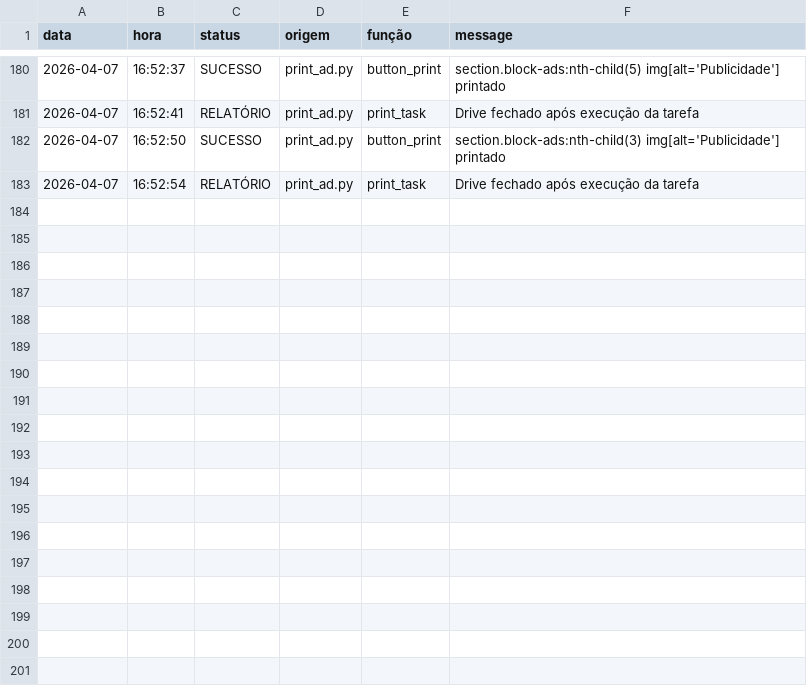
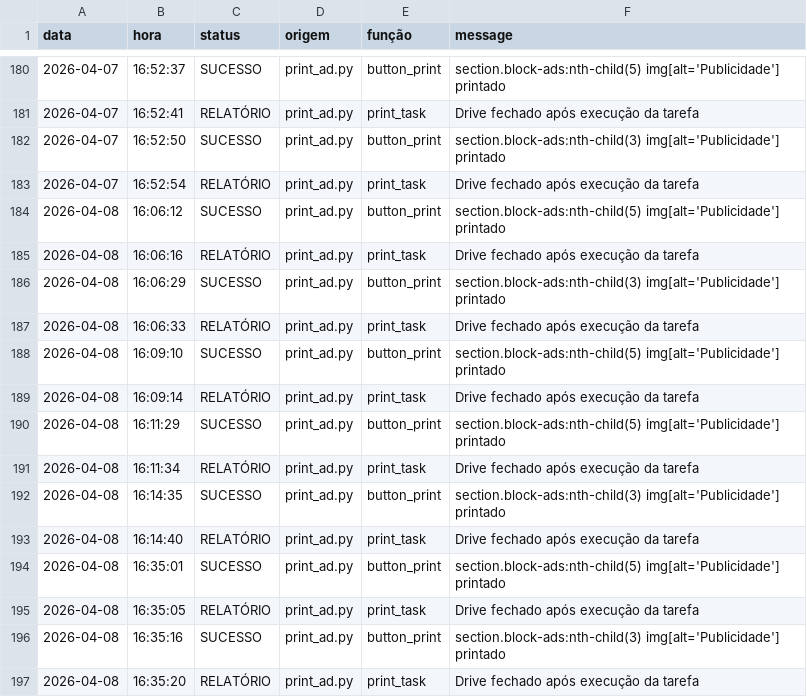
Before and after one commit to Krat-s/o_hoje_files, a CSV file: Global/Logs/print_ad.csv, drawn as a sheet; only a part is shown, gaps mark what is left out; the diff names each change by its address in the sheet, - before the commit and + after, or states it on an @@ line.

```diff
--- a/Global/Logs/print_ad.csv
+++ b/Global/Logs/print_ad.csv
+row 184: 2026-04-08 | 16:06:12 | SUCESSO | print_ad.py | button_print | section.block-ads:nth-child(5) img[alt='Publicidade'] printado
+row 185: 2026-04-08 | 16:06:16 | RELATÓRIO | print_ad.py | print_task | Drive fechado após execução da tarefa
+row 186: 2026-04-08 | 16:06:29 | SUCESSO | print_ad.py | button_print | section.block-ads:nth-child(3) img[alt='Publicidade'] printado
+row 187: 2026-04-08 | 16:06:33 | RELATÓRIO | print_ad.py | print_task | Drive fechado após execução da tarefa
+row 188: 2026-04-08 | 16:09:10 | SUCESSO | print_ad.py | button_print | section.block-ads:nth-child(5) img[alt='Publicidade'] printado
+row 189: 2026-04-08 | 16:09:14 | RELATÓRIO | print_ad.py | print_task | Drive fechado após execução da tarefa
+row 190: 2026-04-08 | 16:11:29 | SUCESSO | print_ad.py | button_print | section.block-ads:nth-child(5) img[alt='Publicidade'] printado
+row 191: 2026-04-08 | 16:11:34 | RELATÓRIO | print_ad.py | print_task | Drive fechado após execução da tarefa
+row 192: 2026-04-08 | 16:14:35 | SUCESSO | print_ad.py | button_print | section.block-ads:nth-child(3) img[alt='Publicidade'] printado
+row 193: 2026-04-08 | 16:14:40 | RELATÓRIO | print_ad.py | print_task | Drive fechado após execução da tarefa
+row 194: 2026-04-08 | 16:35:01 | SUCESSO | print_ad.py | button_print | section.block-ads:nth-child(5) img[alt='Publicidade'] printado
+row 195: 2026-04-08 | 16:35:05 | RELATÓRIO | print_ad.py | print_task | Drive fechado após execução da tarefa
+row 196: 2026-04-08 | 16:35:16 | SUCESSO | print_ad.py | button_print | section.block-ads:nth-child(3) img[alt='Publicidade'] printado
+row 197: 2026-04-08 | 16:35:20 | RELATÓRIO | print_ad.py | print_task | Drive fechado após execução da tarefa
```
Also changed, not shown: Global/Logs/All_in_one.csv, Global/Logs/edition_info.csv, 9 other files.
